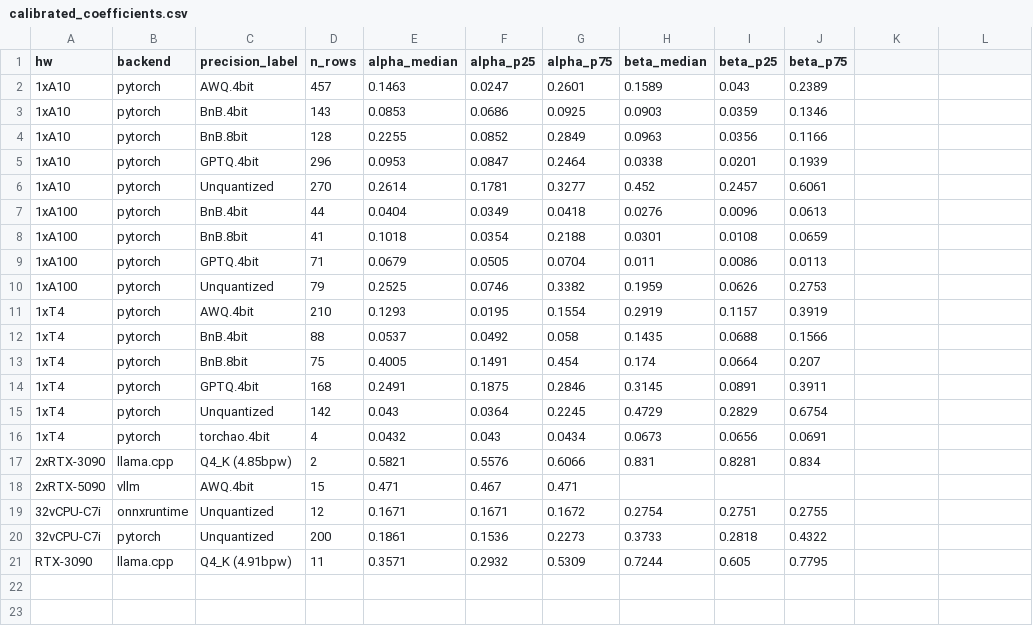
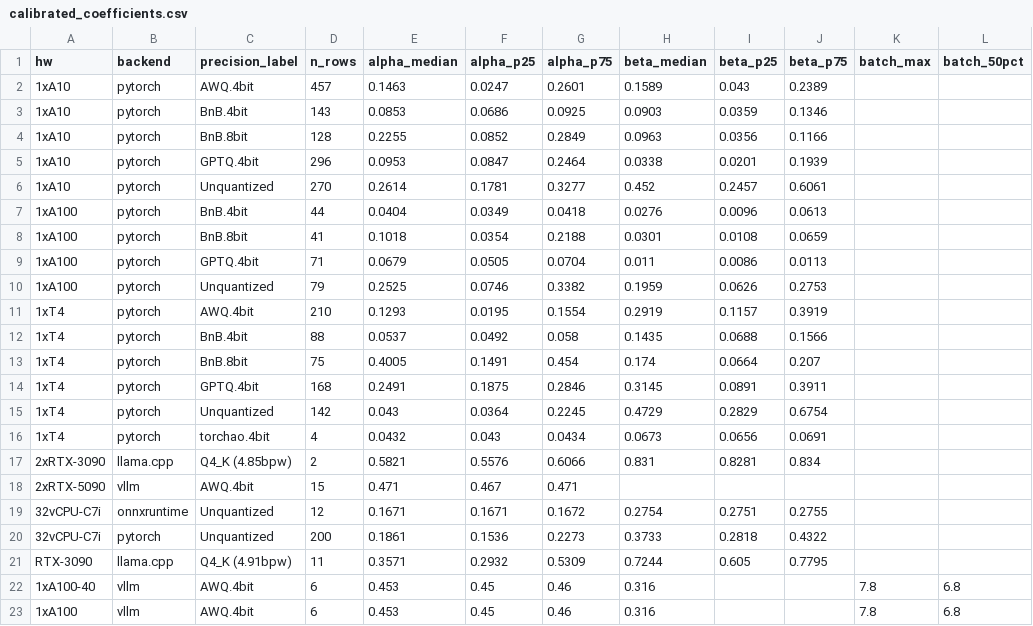
Before and after one commit to dedanimalfarm/llm-inference-emulator, a CSV file: results/calibrated_coefficients.csv, drawn as a sheet; the diff names each change by its address in the sheet, - before the commit and + after, or states it on an @@ line.

Commit message:
feat: add A100 vLLM calibration data and fix batch saturation model

```diff
--- a/results/calibrated_coefficients.csv
+++ b/results/calibrated_coefficients.csv
-K1: (empty)
+K1: batch_max
-L1: (empty)
+L1: batch_50pct
+row 22: 1xA100-40 | vllm | AWQ.4bit | 6 | 0.453 | 0.45 | 0.46 | 0.316 |  |  | 7.8 | 6.8
+row 23: 1xA100 | vllm | AWQ.4bit | 6 | 0.453 | 0.45 | 0.46 | 0.316 |  |  | 7.8 | 6.8
```
Also changed, not shown: 12 other files.
